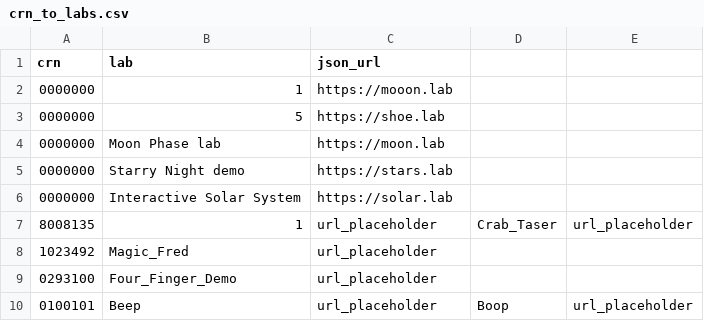
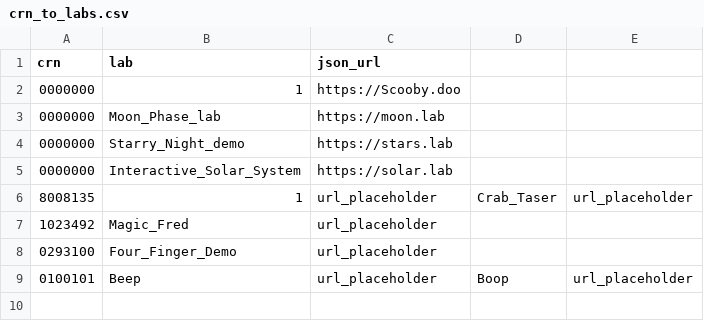
Before and after one commit to jfwallin/cyberAR, a CSV file: _Code Device/AR Labs/Assets/Resources/csv bank/crn_to_labs.csv, drawn as a sheet.

Commit message:
Update Scripts (minor update)
+ removed comments
+ modified csvs and json parsing

```diff
--- a/_Code Device/AR Labs/Assets/Resources/csv bank/crn_to_labs.csv
+++ b/_Code Device/AR Labs/Assets/Resources/csv bank/crn_to_labs.csv
@@ -1,7 +1,6 @@
 crn,lab,json_url
-0000000,1,"https://mooon.lab"
-0000000,5,"https://shoe.lab"
-0000000,Moon Phase lab,https://moon.lab
-0000000,Starry Night demo,https://stars.lab
-0000000,Interactive Solar System,https://solar.lab
+0000000,1,"https://Scooby.doo"
+0000000,Moon_Phase_lab,https://moon.lab
+0000000,Starry_Night_demo,https://stars.lab
+0000000,Interactive_Solar_System,https://solar.lab
 8008135,1,url_placeholder,Crab_Taser,url_placeholder
```
Also changed, not shown: 6 other files.
